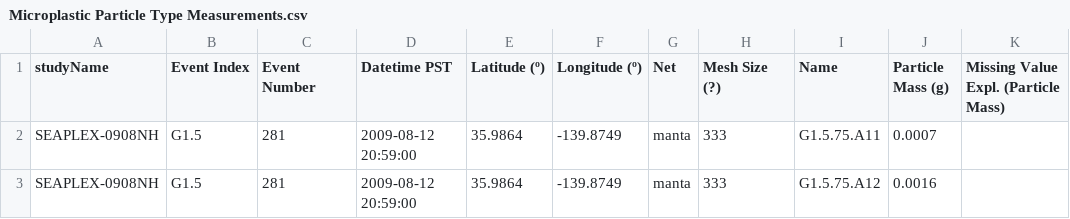
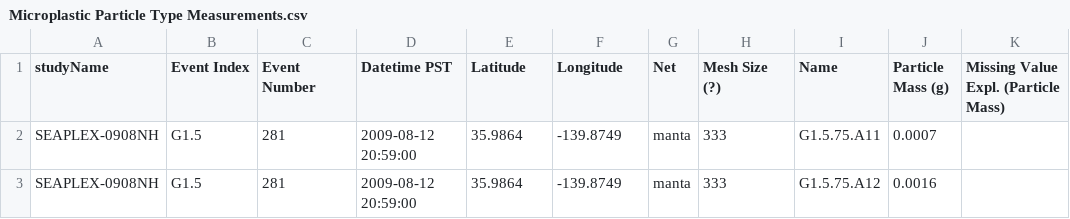
Before and after one commit to parmita52/AI-for-Social-Good-Pollution-Cleanup, a CSV file: data/Microplastic Particle Type Measurements.csv, drawn as a sheet; only a part is shown; the diff names each change by its address in the sheet, - before the commit and + after, or states it on an @@ line.

Commit message:
read data in from csv instead of hardcoded

```diff
--- a/data/Microplastic Particle Type Measurements.csv
+++ b/data/Microplastic Particle Type Measurements.csv
-E1: Latitude (º)
+E1: Latitude
-F1: Longitude (º)
+F1: Longitude
```
Also changed, not shown: 4 other files.
